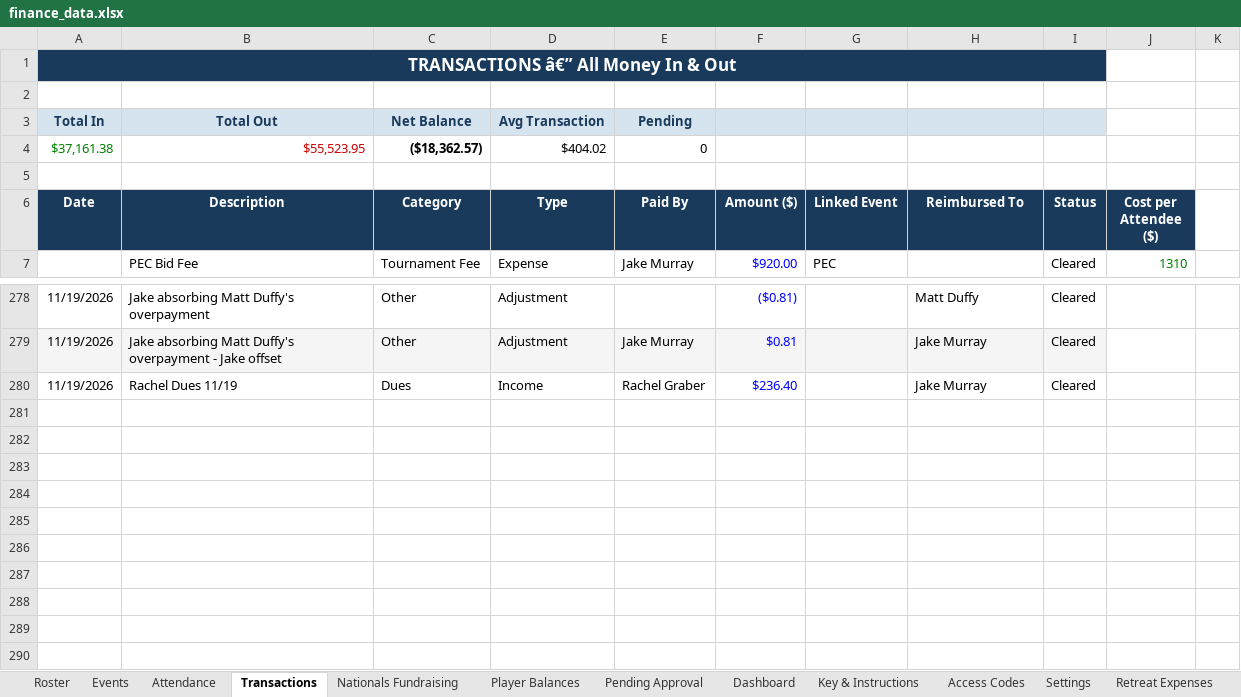
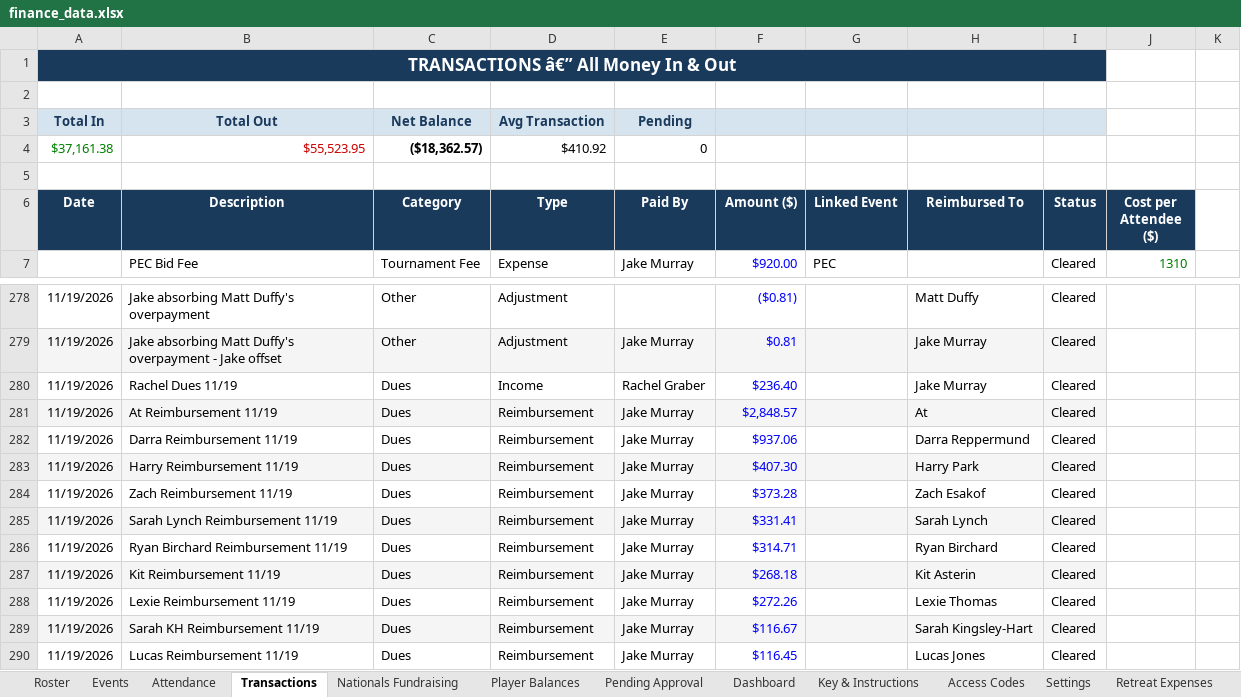
Before and after one commit to jakepmurray/port-finances-26, an Excel workbook: finance_data.xlsx, sheet Transactions, drawn as a sheet; only a part is shown, gaps mark what is left out; values as stored, in another font and other column widths than the file's, no borders; charts and pictures not drawn; the diff names each change by its address in the sheet, - before the commit and + after, or states it on an @@ line.

Commit message:
Log 11/19 reimbursements (10 payments)

```diff
--- a/finance_data.xlsx (sheet Transactions)
+++ b/finance_data.xlsx (sheet Transactions)
-D4 (Type): $404.02
+D4 (Type): $410.92
+row 281: 11/19/2026 | At Reimbursement 11/19 | Dues | Reimbursement | Jake Murray | $2,848.57 |  | At | Cleared
+row 282: 11/19/2026 | Darra Reimbursement 11/19 | Dues | Reimbursement | Jake Murray | $937.06 |  | Darra Reppermund | Cleared
+row 283: 11/19/2026 | Harry Reimbursement 11/19 | Dues | Reimbursement | Jake Murray | $407.30 |  | Harry Park | Cleared
+row 284: 11/19/2026 | Zach Reimbursement 11/19 | Dues | Reimbursement | Jake Murray | $373.28 |  | Zach Esakof | Cleared
+row 285: 11/19/2026 | Sarah Lynch Reimbursement 11/19 | Dues | Reimbursement | Jake Murray | $331.41 |  | Sarah Lynch | Cleared
+row 286: 11/19/2026 | Ryan Birchard Reimbursement 11/19 | Dues | Reimbursement | Jake Murray | $314.71 |  | Ryan Birchard | Cleared
+row 287: 11/19/2026 | Kit Reimbursement 11/19 | Dues | Reimbursement | Jake Murray | $268.18 |  | Kit Asterin | Cleared
+row 288: 11/19/2026 | Lexie Reimbursement 11/19 | Dues | Reimbursement | Jake Murray | $272.26 |  | Lexie Thomas | Cleared
+row 289: 11/19/2026 | Sarah KH Reimbursement 11/19 | Dues | Reimbursement | Jake Murray | $116.67 |  | Sarah Kingsley-Hart | Cleared
+row 290: 11/19/2026 | Lucas Reimbursement 11/19 | Dues | Reimbursement | Jake Murray | $116.45 |  | Lucas Jones | Cleared
```
Also changed, not shown: sheet Player Balances.
